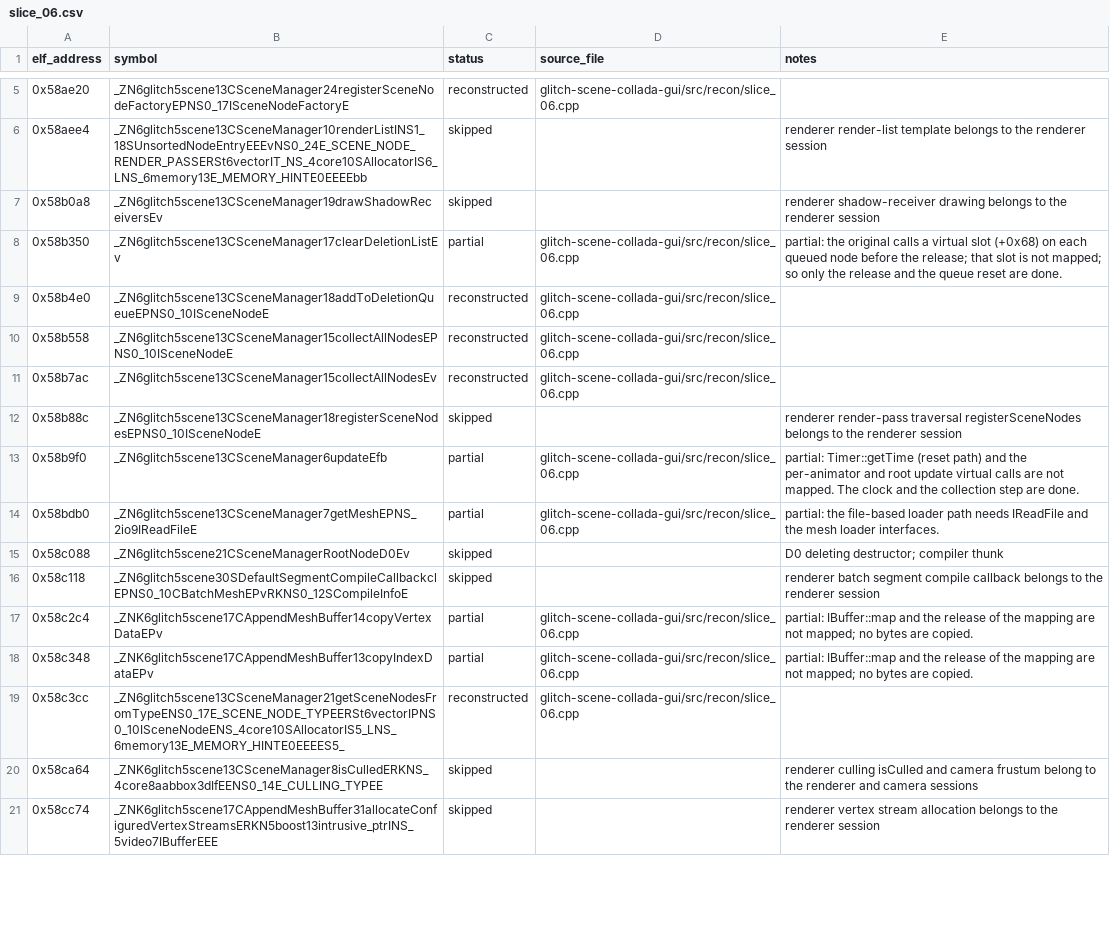
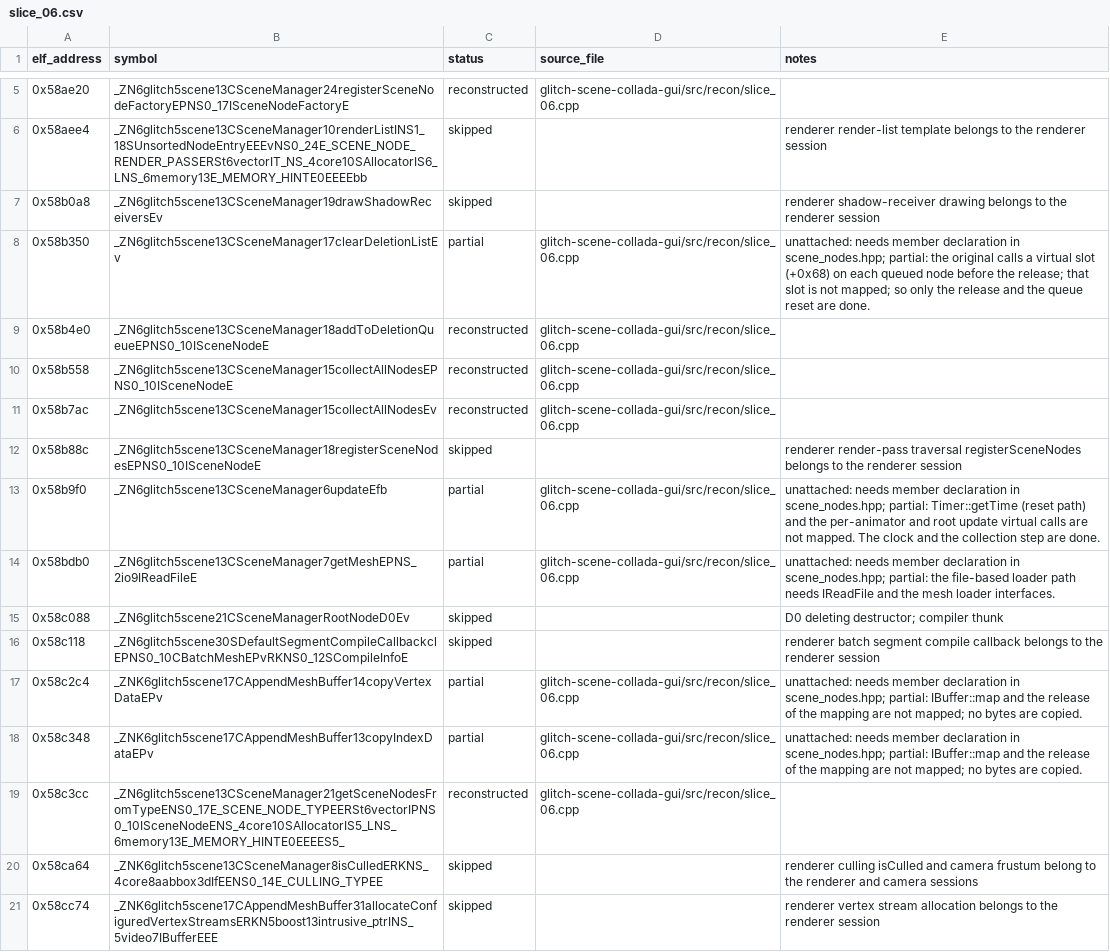
Before and after one commit to AdamCelermajer/DH_sc, a CSV file: port/decomp-reconstruction/glitch-scene-collada-gui/ledger_parts/slice_06.csv, drawn as a sheet; only a part is shown, gaps mark what is left out; the diff covers the shown part only.

```diff
--- a/port/decomp-reconstruction/glitch-scene-collada-gui/ledger_parts/slice_06.csv
+++ b/port/decomp-reconstruction/glitch-scene-collada-gui/ledger_parts/slice_06.csv
@@ -7,3 +7,3 @@ elf_address,symbol,status,source_file,notes
 0x58b0a8,_ZN6glitch5scene13CSceneManager19drawShadowReceiversEv,skipped,,renderer shadow-receiver drawing belongs to the renderer session
-0x58b350,_ZN6glitch5scene13CSceneManager17clearDeletionListEv,partial,glitch-scene-collada-gui/src/recon/slice_06.cpp,partial: the original calls a virtual slot (+0x68) on each queued node before the release; that slot is not mapped; so only the release and the queue reset are done.
+0x58b350,_ZN6glitch5scene13CSceneManager17clearDeletionListEv,partial,glitch-scene-collada-gui/src/recon/slice_06.cpp,unattached: needs member declaration in scene_nodes.hpp; partial: the original calls a virtual slot (+0x68) on each queued node before the release; that slot is not mapped; so only the release and the queue reset are done.
 0x58b4e0,_ZN6glitch5scene13CSceneManager18addToDeletionQueueEPNS0_10ISceneNodeE,reconstructed,glitch-scene-collada-gui/src/recon/slice_06.cpp,
@@ -12,8 +12,8 @@ elf_address,symbol,status,source_file,notes
 0x58b88c,_ZN6glitch5scene13CSceneManager18registerSceneNodesEPNS0_10ISceneNodeE,skipped,,renderer render-pass traversal registerSceneNodes belongs to the renderer session
-0x58b9f0,_ZN6glitch5scene13CSceneManager6updateEfb,partial,glitch-scene-collada-gui/src/recon/slice_06.cpp,partial: Timer::getTime (reset path) and the per-animator and root update virtual calls are not mapped. The clock and the collection step are done.
-0x58bdb0,_ZN6glitch5scene13CSceneManager7getMeshEPNS_2io9IReadFileE,partial,glitch-scene-collada-gui/src/recon/slice_06.cpp,partial: the file-based loader path needs IReadFile and the mesh loader interfaces.
+0x58b9f0,_ZN6glitch5scene13CSceneManager6updateEfb,partial,glitch-scene-collada-gui/src/recon/slice_06.cpp,unattached: needs member declaration in scene_nodes.hpp; partial: Timer::getTime (reset path) and the per-animator and root update virtual calls are not mapped. The clock and the collection step are done.
+0x58bdb0,_ZN6glitch5scene13CSceneManager7getMeshEPNS_2io9IReadFileE,partial,glitch-scene-collada-gui/src/recon/slice_06.cpp,unattached: needs member declaration in scene_nodes.hpp; partial: the file-based loader path needs IReadFile and the mesh loader interfaces.
 0x58c088,_ZN6glitch5scene21CSceneManagerRootNodeD0Ev,skipped,,D0 deleting destructor; compiler thunk
 0x58c118,_ZN6glitch5scene30SDefaultSegmentCompileCallbackclEPNS0_10CBatchMeshEPvRKNS0_12SCompileInfoE,skipped,,renderer batch segment compile callback belongs to the renderer session
-0x58c2c4,_ZNK6glitch5scene17CAppendMeshBuffer14copyVertexDataEPv,partial,glitch-scene-collada-gui/src/recon/slice_06.cpp,partial: IBuffer::map and the release of the mapping are not mapped; no bytes are copied.
-0x58c348,_ZNK6glitch5scene17CAppendMeshBuffer13copyIndexDataEPv,partial,glitch-scene-collada-gui/src/recon/slice_06.cpp,partial: IBuffer::map and the release of the mapping are not mapped; no bytes are copied.
+0x58c2c4,_ZNK6glitch5scene17CAppendMeshBuffer14copyVertexDataEPv,partial,glitch-scene-collada-gui/src/recon/slice_06.cpp,unattached: needs member declaration in scene_nodes.hpp; partial: IBuffer::map and the release of the mapping are not mapped; no bytes are copied.
+0x58c348,_ZNK6glitch5scene17CAppendMeshBuffer13copyIndexDataEPv,partial,glitch-scene-collada-gui/src/recon/slice_06.cpp,unattached: needs member declaration in scene_nodes.hpp; partial: IBuffer::map and the release of the mapping are not mapped; no bytes are copied.
 0x58c3cc,_ZN6glitch5scene13CSceneManager21getSceneNodesFromTypeENS0_17E_SCENE_NODE_TYPEERSt6vectorIPNS0_10ISceneNodeENS_4core10SAllocatorIS5_LNS_6memory13E_MEMORY_HINTE0EEEES5_,reconstructed,glitch-scene-collada-gui/src/recon/slice_06.cpp,
```
Also changed, not shown: 38 edited cells elsewhere in this file, 2 other files.
